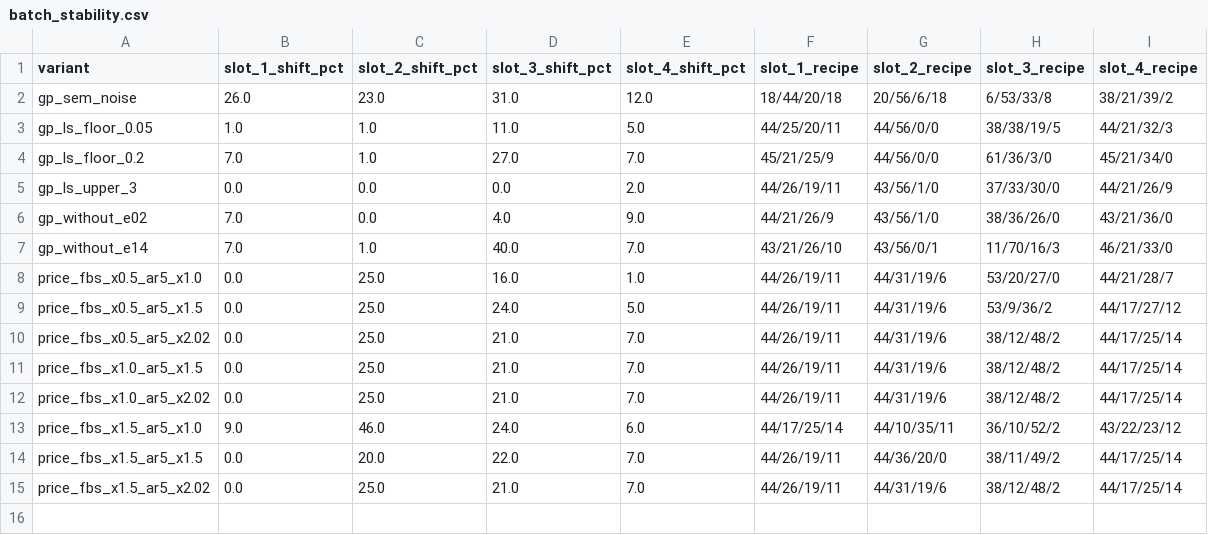
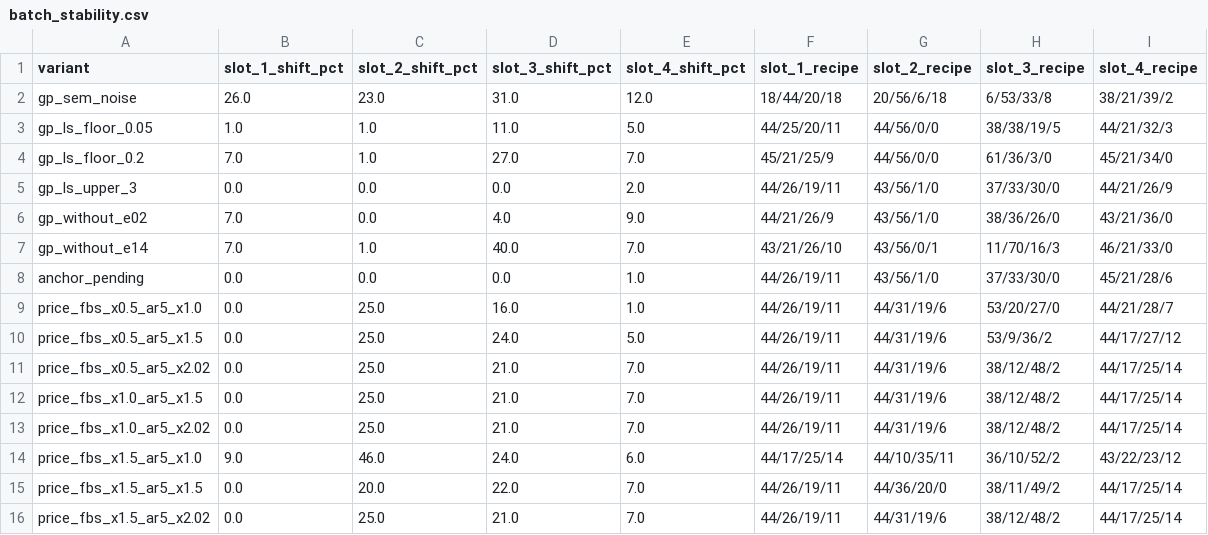
Before and after one commit to harshpuri84/qorium-media-optimisation, a CSV file: reports/tables/batch_stability.csv, drawn as a sheet.

```diff
--- a/reports/tables/batch_stability.csv
+++ b/reports/tables/batch_stability.csv
@@ -7,2 +7,3 @@ gp_without_e02,7.0,0.0,4.0,9.0,44/21/26/9,43/56/1/0,38/36/26/0,43/21/36/0
 gp_without_e14,7.0,1.0,40.0,7.0,43/21/26/10,43/56/0/1,11/70/16/3,46/21/33/0
+anchor_pending,0.0,0.0,0.0,1.0,44/26/19/11,43/56/1/0,37/33/30/0,45/21/28/6
 price_fbs_x0.5_ar5_x1.0,0.0,25.0,16.0,1.0,44/26/19/11,44/31/19/6,53/20/27/0,44/21/28/7
```
Also changed, not shown: outputs/next_experiments.csv, 16 other files.
